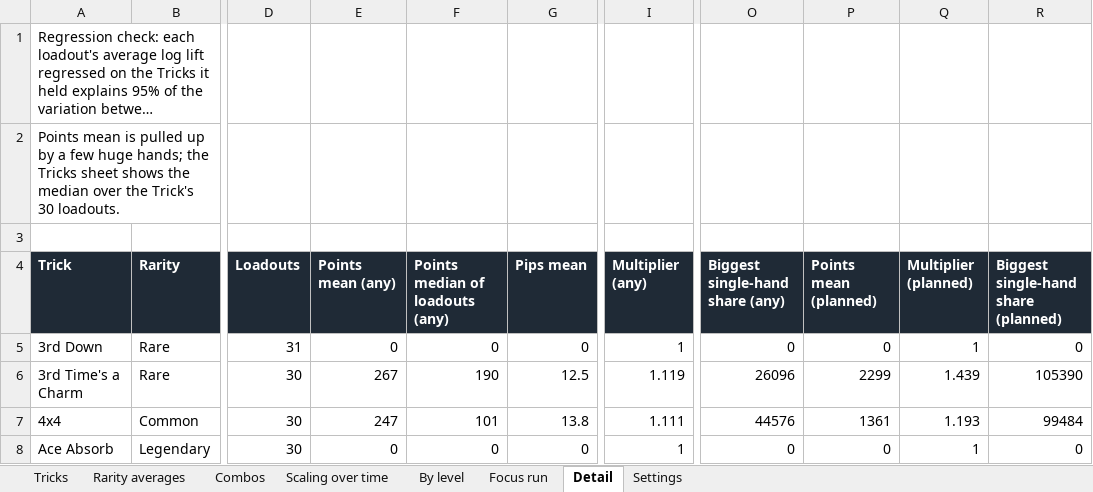
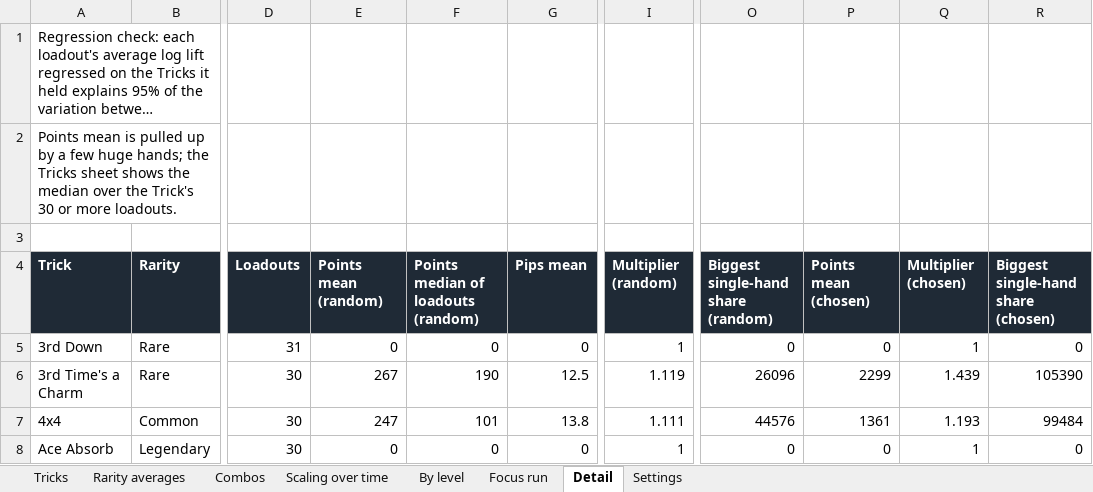
Before and after one commit to NoFlukeLuke/TheGame, an Excel workbook: tools/sim/out/trick-audit-r518.xlsx, sheet Detail, drawn as a sheet; only a part is shown, gaps mark what is left out; long unchanged cells end in …; values as stored, in another font and other column widths than the file's, no borders; the diff names each change by its address in the sheet, - before the commit and + after, or states it on an @@ line.

```diff
--- a/tools/sim/out/trick-audit-r518.xlsx (sheet Detail)
+++ b/tools/sim/out/trick-audit-r518.xlsx (sheet Detail)
-A2 (Trick): …Trick's 30 loadouts.
+A2 (Trick): …Trick's 30 or more loadouts.
-E4: Points mean (any)
+E4: Points mean (random)
-F4: Points median of loadouts (any)
+F4: Points median of loadouts (random)
-I4: Multiplier (any)
+I4: Multiplier (random)
-O4: Biggest single-hand share (any)
+O4: Biggest single-hand share (random)
-P4: Points mean (planned)
+P4: Points mean (chosen)
-Q4: Multiplier (planned)
+Q4: Multiplier (chosen)
-R4: Biggest single-hand share (planned)
+R4: Biggest single-hand share (chosen)
```
Also changed, not shown: sheet Tricks, sheet Rarity averages, sheet Combos, 4 other files.
